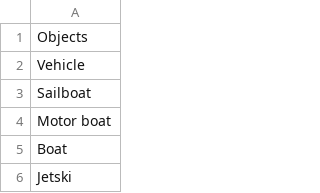
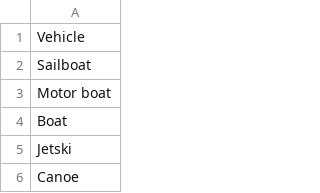
Before and after one commit to northwesternmutual/ObjectCardGame, a CSV file: objectsList.csv, drawn as a sheet; only a part is shown; the shorter side is filled out with more unchanged rows.

Commit message:
Update objectsList.csv

```diff
--- a/objectsList.csv
+++ b/objectsList.csv
@@ -1,2 +1 @@
-Objects
 Vehicle
```
